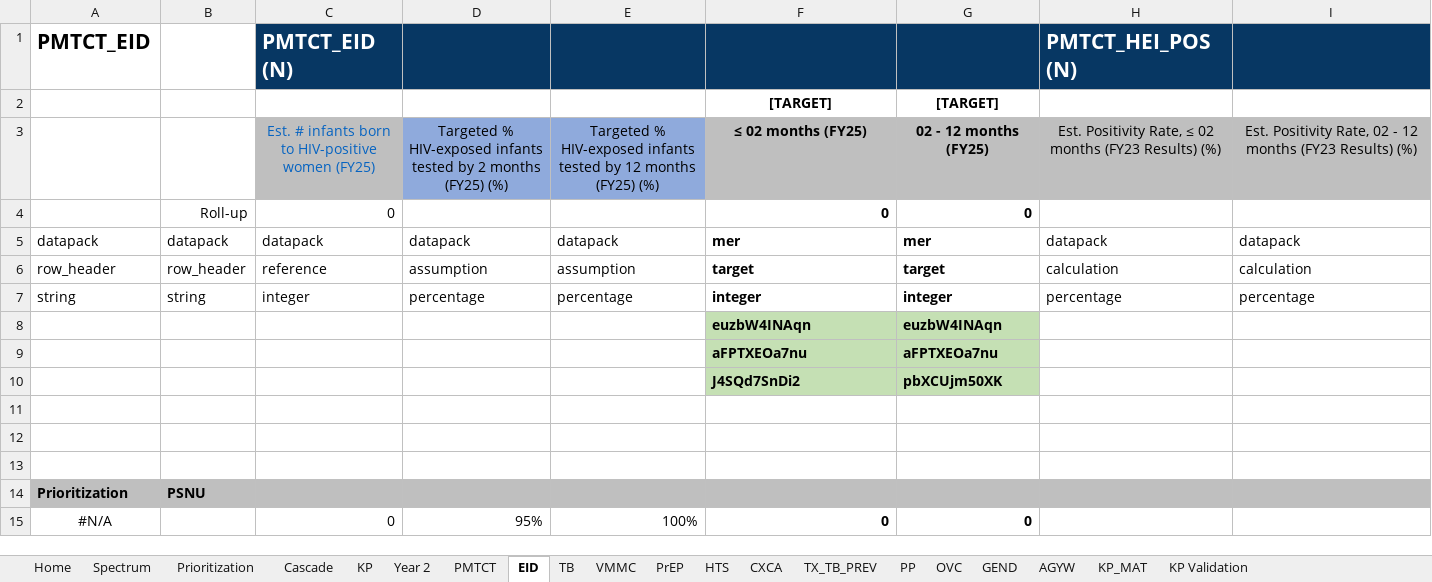
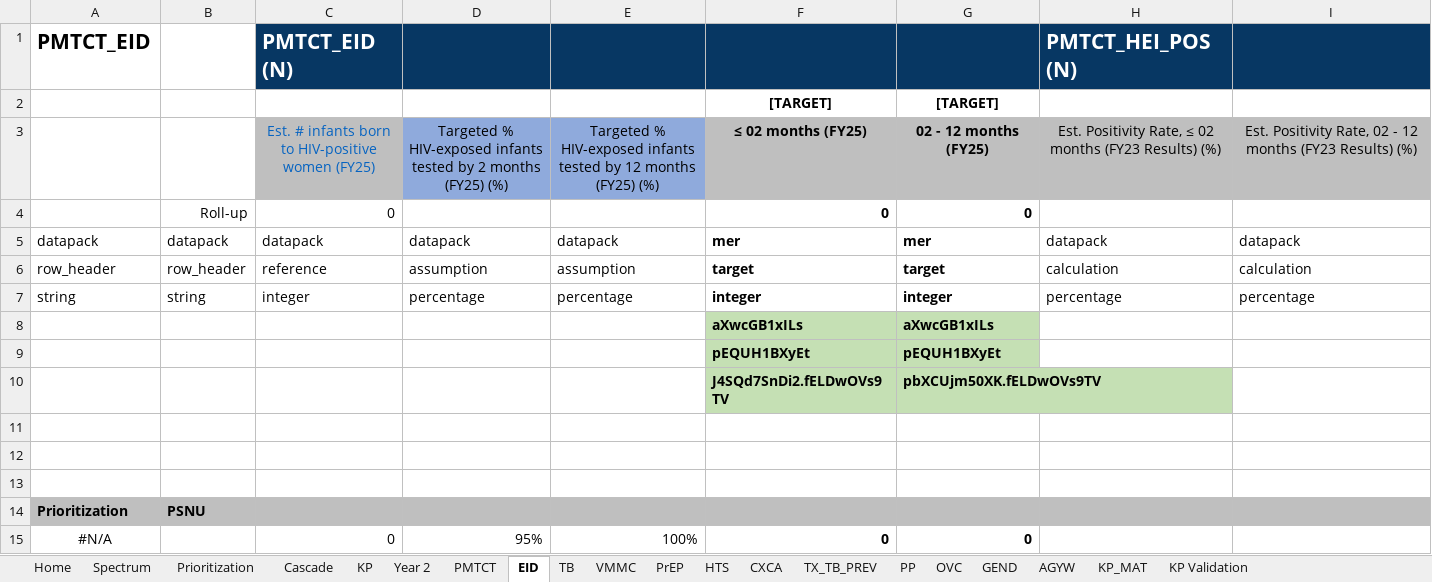
Before and after one commit to pepfar-datim/datapackr, an Excel workbook: inst/extdata/COP24_Data_Pack_Template.xlsx, sheet EID, drawn as a sheet; only a part is shown; values as stored, in another font and other column widths than the file's, no borders; conditional formats not drawn; removed rows and columns are numbered as before the commit, all else as after; rows hold the shown columns only; the diff names each change by its address in the sheet, - before the commit and + after, or states it on an @@ line.

```diff
--- a/inst/extdata/COP24_Data_Pack_Template.xlsx (sheet EID)
+++ b/inst/extdata/COP24_Data_Pack_Template.xlsx (sheet EID)
-row 8:  |  |  |  |  | euzbW4INAqn | euzbW4INAqn
-row 9:  |  |  |  |  | aFPTXEOa7nu | aFPTXEOa7nu
-row 10:  |  |  |  |  | J4SQd7SnDi2 | pbXCUjm50XK
+row 8:  |  |  |  |  | aXwcGB1xILs | aXwcGB1xILs
+row 9:  |  |  |  |  | pEQUH1BXyEt | pEQUH1BXyEt
+row 10:  |  |  |  |  | J4SQd7SnDi2.fELDwOVs9TV | pbXCUjm50XK.fELDwOVs9TV
```
Also changed, not shown: sheet Year 2.
